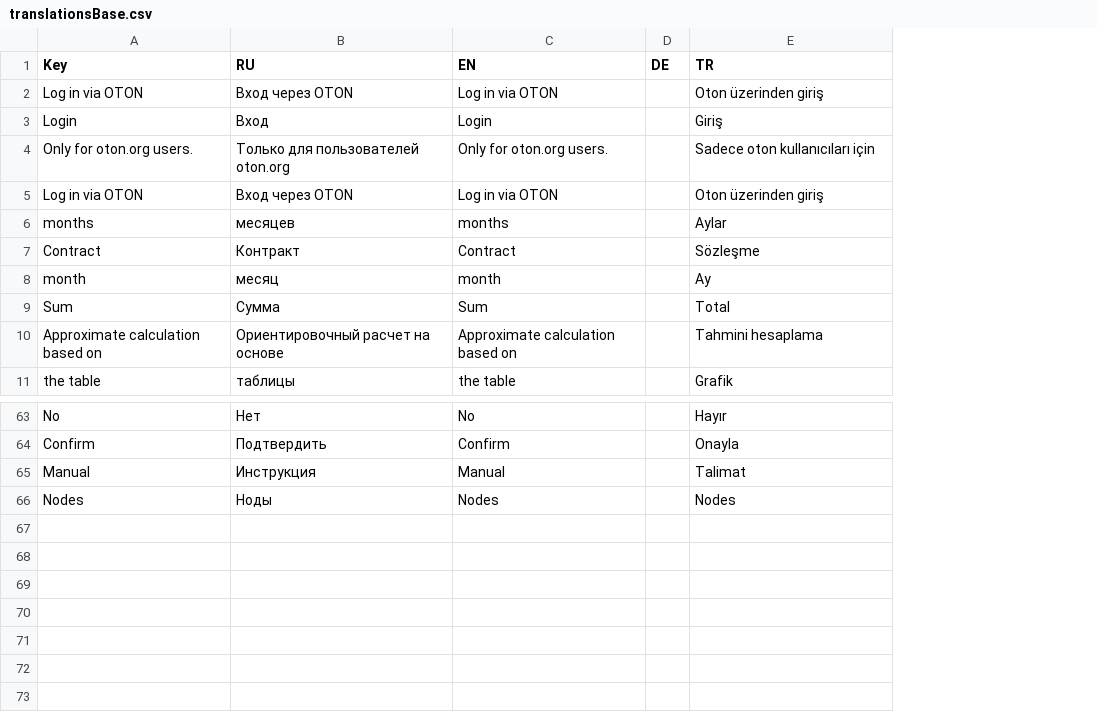
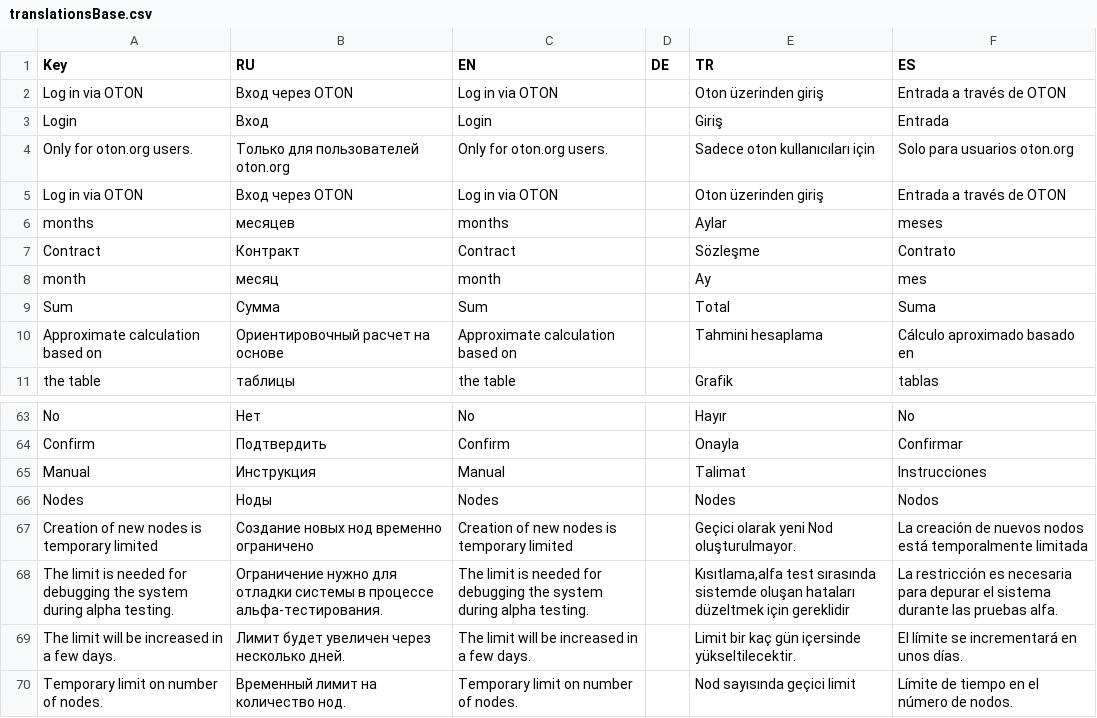
Before and after one commit to ArtemZubarev/vue_console, a CSV file: langs/translationsBase.csv, drawn as a sheet; only a part is shown, gaps mark what is left out; the diff names each change by its address in the sheet, - before the commit and + after, or states it on an @@ line.

Commit message:
noe-limit

```diff
--- a/langs/translationsBase.csv
+++ b/langs/translationsBase.csv
+column F (ES), rows 2-11: Entrada a través de OTON | Entrada | Solo para usuarios oton.org | Entrada a través de OTON | meses | Contrato | mes | Suma | Cálculo aproximado basado en | tablas; rows 63-66: No | Confirmar | Instrucciones | Nodos
+row 67: Creation of new nodes is temporary limited | Создание новых нод временно ограничено | Creation of new nodes is temporary limited |  | Geçici olarak yeni Nod oluşturulmayor. | La creación de nuevos nodos está temporalmente limitada
+row 68: The limit is needed for debugging the system during alpha testing. | Ограничение нужно для отладки системы в процессе альфа-тестирования. | The limit is needed for debugging the system during alpha testing. |  | Kısıtlama,alfa test sırasında sistemde oluşan hataları düzeltmek için gereklidir | La restricción es necesaria para depurar el sistema durante las pruebas alfa.
+row 69: The limit will be increased in a few days. | Лимит будет увеличен через несколько дней. | The limit will be increased in a few days. |  | Limit bir kaç gün içersinde yükseltilecektir. | El límite se incrementará en unos días.
+row 70: Temporary limit on number of nodes. | Временный лимит на количество нод. | Temporary limit on number of nodes. |  | Nod sayısında geçici limit | Límite de tiempo en el número de nodos.
```
Also changed, not shown: 3 other files.
